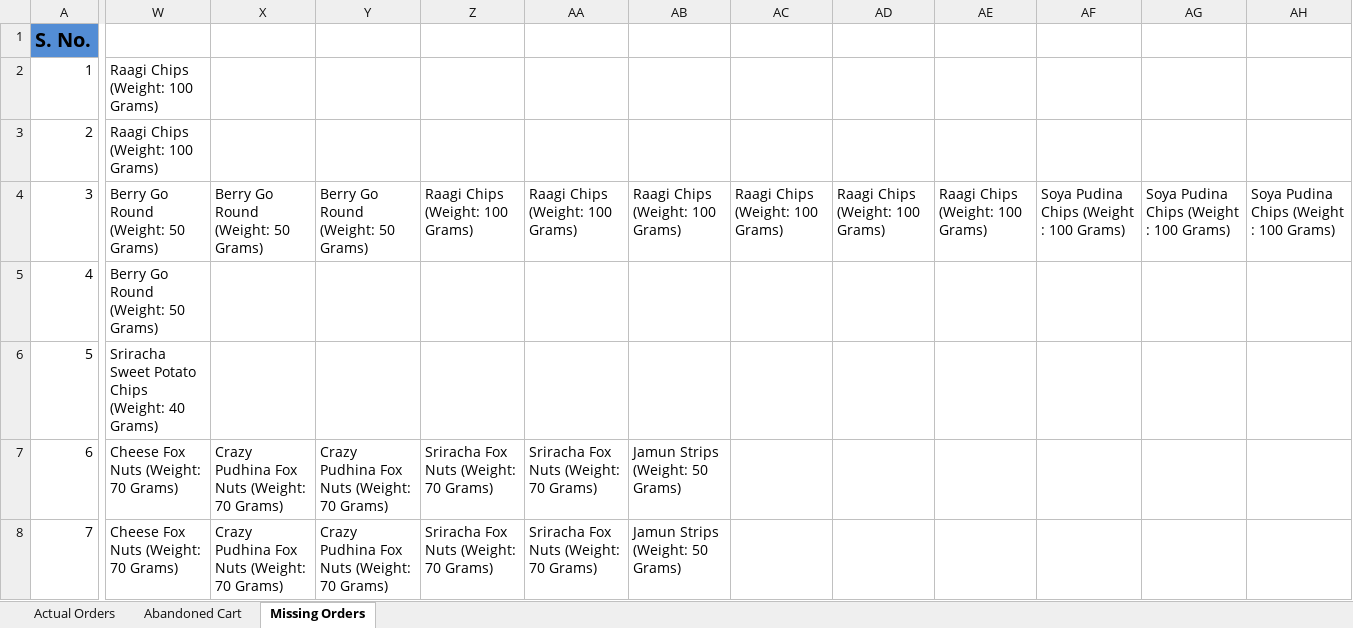
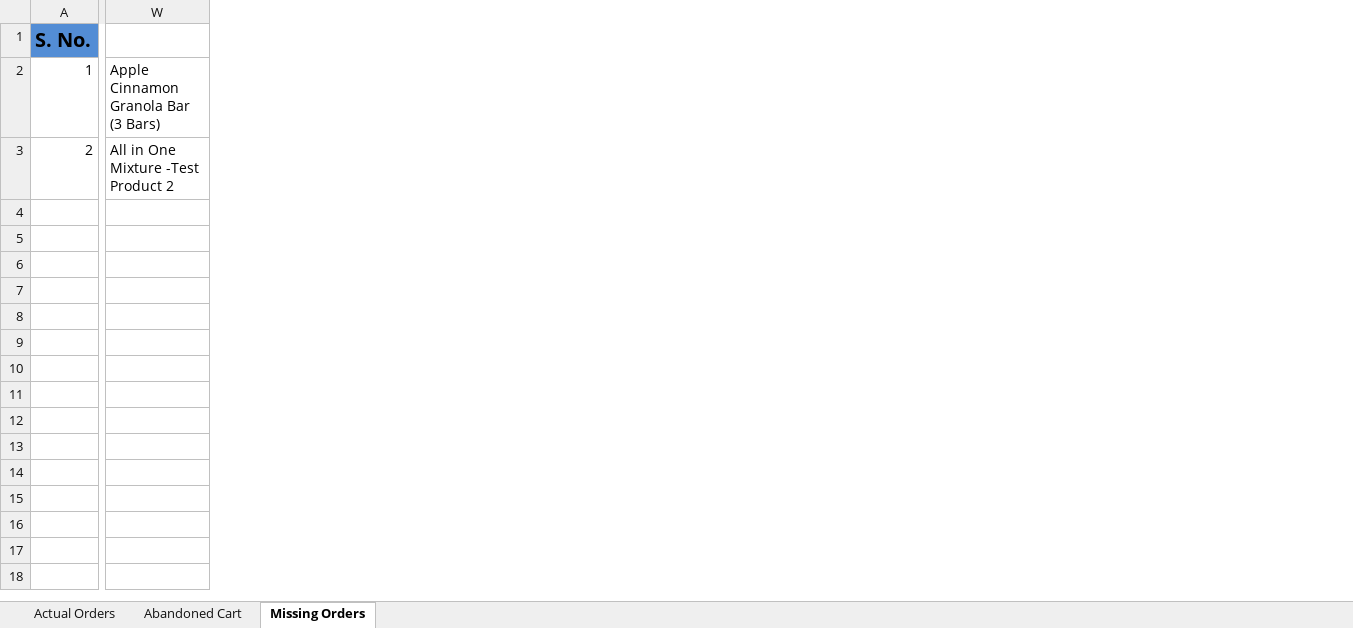
Before and after one commit to jainakshat9595/Evolve-Reporting-Module, an Excel workbook: qa/export.xlsx, sheet Missing Orders, drawn as a sheet; only a part is shown, gaps mark what is left out; values as stored, in another font and other column widths than the file's, no borders; removed rows and columns are numbered as before the commit, all else as after; rows hold the shown columns only; the diff covers the shown part only; the diff names each change by its address in the sheet, - before the commit and + after, or states it on an @@ line.

```diff
--- a/qa/export.xlsx (sheet Missing Orders)
+++ b/qa/export.xlsx (sheet Missing Orders)
-column W, rows 2-3: Raagi Chips (Weight: 100 Grams) | Raagi Chips (Weight: 100 Grams)
-column X, empty
-column Y, empty
-column Z, empty
-column AA, empty
-column AB, empty
-column AC, empty
-column AD, empty
-column AE, empty
-column AF, empty
-column AG, empty
-column AH, empty
+column W, rows 2-3: Apple Cinnamon Granola Bar (3 Bars) | All in One Mixture -Test Product 2
-row 4: 3 | Berry Go Round (Weight: 50 Grams) | Berry Go Round (Weight: 50 Grams) | Berry Go Round (Weight: 50 Grams) | Raagi Chips (Weight: 100 Grams) | Raagi Chips (Weight: 100 Grams) | Raagi Chips (Weight: 100 Grams) | Raagi Chips (Weight: 100 Grams) | Raagi Chips (Weight: 100 Grams) | Raagi Chips (Weight: 100 Grams) | Soya Pudina Chips (Weight : 100 Grams) | Soya Pudina Chips (Weight : 100 Grams) | Soya Pudina Chips (Weight : 100 Grams)
-row 5: 4 | Berry Go Round (Weight: 50 Grams)
-row 6: 5 | Sriracha Sweet Potato Chips (Weight: 40 Grams)
-row 7: 6 | Cheese Fox Nuts (Weight: 70 Grams) | Crazy Pudhina Fox Nuts (Weight: 70 Grams) | Crazy Pudhina Fox Nuts (Weight: 70 Grams) | Sriracha Fox Nuts (Weight: 70 Grams) | Sriracha Fox Nuts (Weight: 70 Grams) | Jamun Strips (Weight: 50 Grams)
-row 8: 7 | Cheese Fox Nuts (Weight: 70 Grams) | Crazy Pudhina Fox Nuts (Weight: 70 Grams) | Crazy Pudhina Fox Nuts (Weight: 70 Grams) | Sriracha Fox Nuts (Weight: 70 Grams) | Sriracha Fox Nuts (Weight: 70 Grams) | Jamun Strips (Weight: 50 Grams)
```
Also changed, not shown: 9 removed rows, 3 added columns and 36 edited cells elsewhere in this sheet, sheet Actual Orders, sheet Abandoned Cart, 2 other files.
